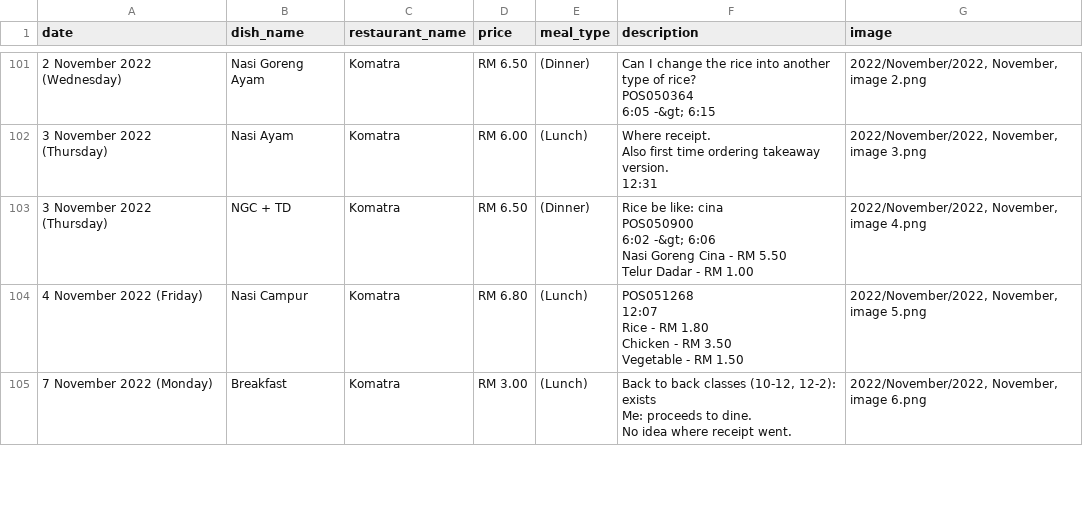
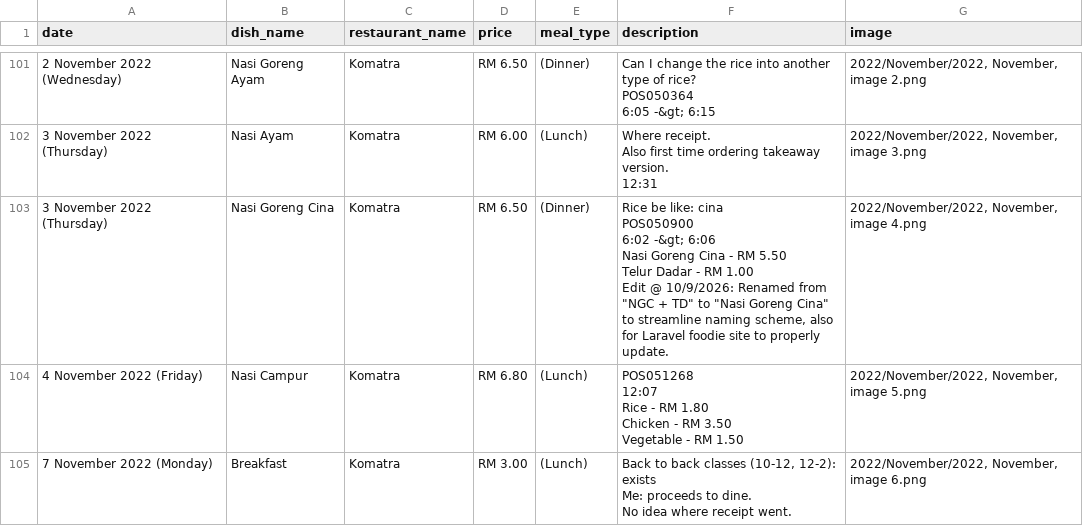
Before and after one commit to lordjunn/Food-MMU, a CSV file: Logs/menu_items2.csv, drawn as a sheet; only a part is shown, gaps mark what is left out; ↵ is a line break in a cell; the diff covers the shown part only; the diff names each change by its address in the sheet, - before the commit and + after, or states it on an @@ line.

Commit message:
emergency push: cina/aroii/eggs/<br>

```diff
--- a/Logs/menu_items2.csv
+++ b/Logs/menu_items2.csv
-B103 (dish_name): NGC + TD
+B103 (dish_name): Nasi Goreng Cina
-F103 (description): …RM 1.00
+F103 (description): …RM 1.00 ↵ Edit @ 10/9/2026: Renamed from "NGC + TD" to "Nasi Goreng Cina" to streamline naming scheme, also for Laravel foodie site to properly update.
```
Also changed, not shown: 58 edited cells elsewhere in this file.
